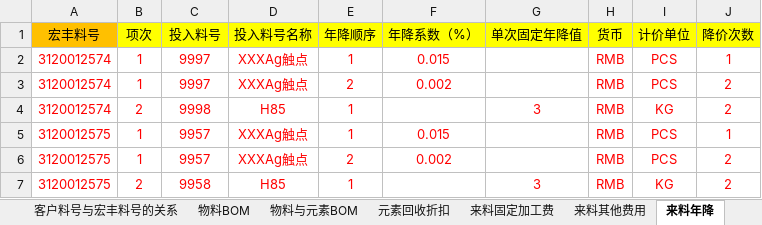
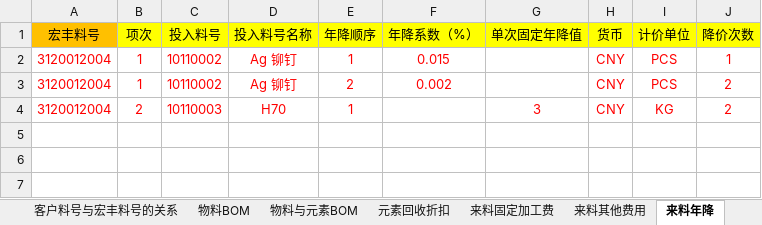
Before and after one commit to joii420/cpq-0711, an Excel workbook: data/template0523/报价系统功能基础数据功能结构所需字段（3.0版）.xlsx, sheet 来料年降, drawn as a sheet; values as stored, in another font and other column widths than the file's, no borders; the diff names each change by its address in the sheet, - before the commit and + after, or states it on an @@ line.

```diff
--- a/data/template0523/报价系统功能基础数据功能结构所需字段（3.0版）.xlsx (sheet 来料年降)
+++ b/data/template0523/报价系统功能基础数据功能结构所需字段（3.0版）.xlsx (sheet 来料年降)
-A2:A4 (宏丰料号): 3120012574
+A2:A4 (宏丰料号): 3120012004
-C2:C3 (投入料号): 9997
+C2:C3 (投入料号): 10110002
-D2:D3 (投入料号名称): XXXAg触点
+D2:D3 (投入料号名称): Ag 铆钉
-H2:H4 (货币): RMB
+H2:H4 (货币): CNY
-C4 (投入料号): 9998
+C4 (投入料号): 10110003
-D4 (投入料号名称): H85
+D4 (投入料号名称): H70
-row 5: 3120012575 | 1 | 9957 | XXXAg触点 | 1 | 0.015 |  | RMB | PCS | 1
-row 6: 3120012575 | 1 | 9957 | XXXAg触点 | 2 | 0.002 |  | RMB | PCS | 2
-row 7: 3120012575 | 2 | 9958 | H85 | 1 |  | 3 | RMB | KG | 2
```
Also changed, not shown: sheet 自制加工费, sheet 组成件其他费用, sheet 组成件BOM, sheet 来料其他费用, sheet 物料与元素BOM, sheet 客户料号与宏丰料号的关系, 11 more sheets, 40 other files.
